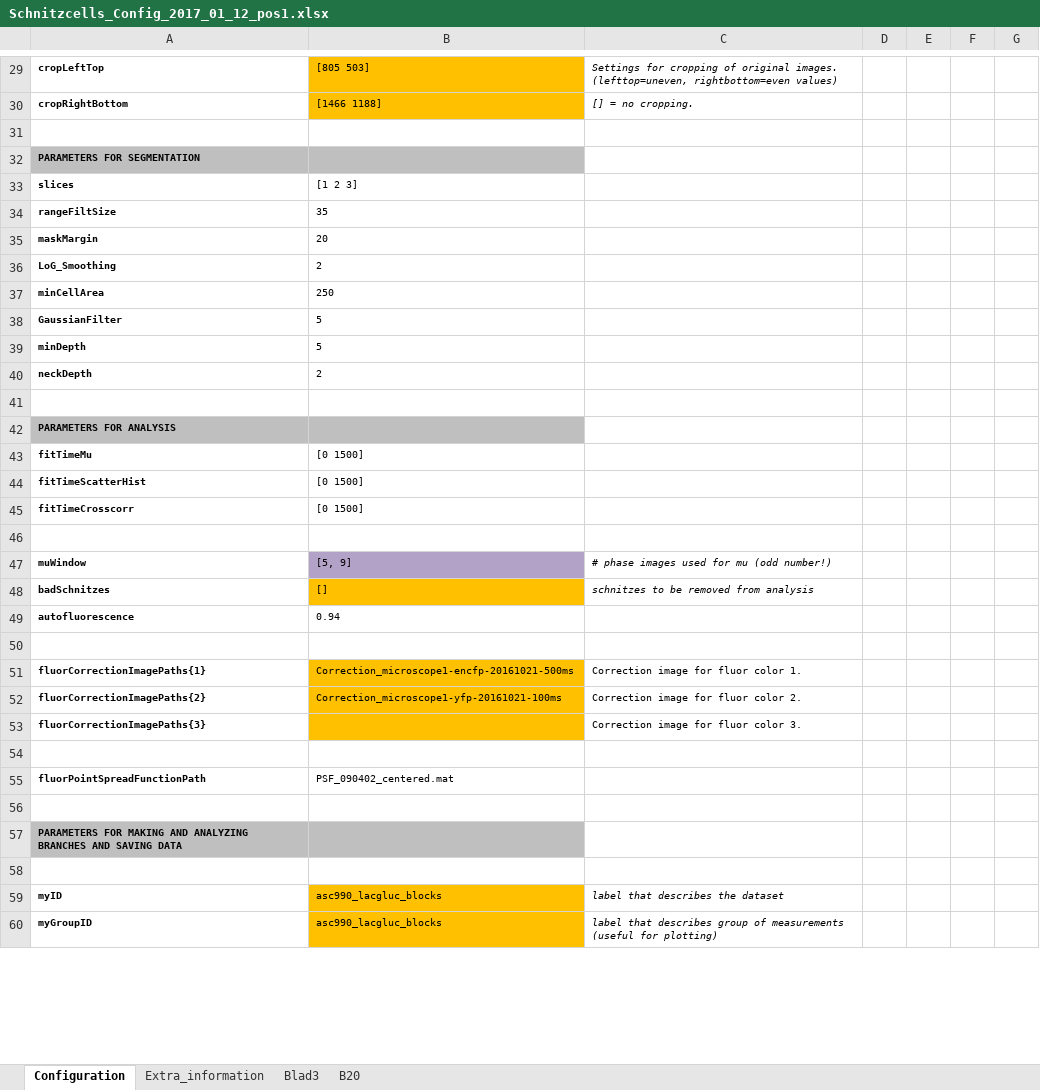
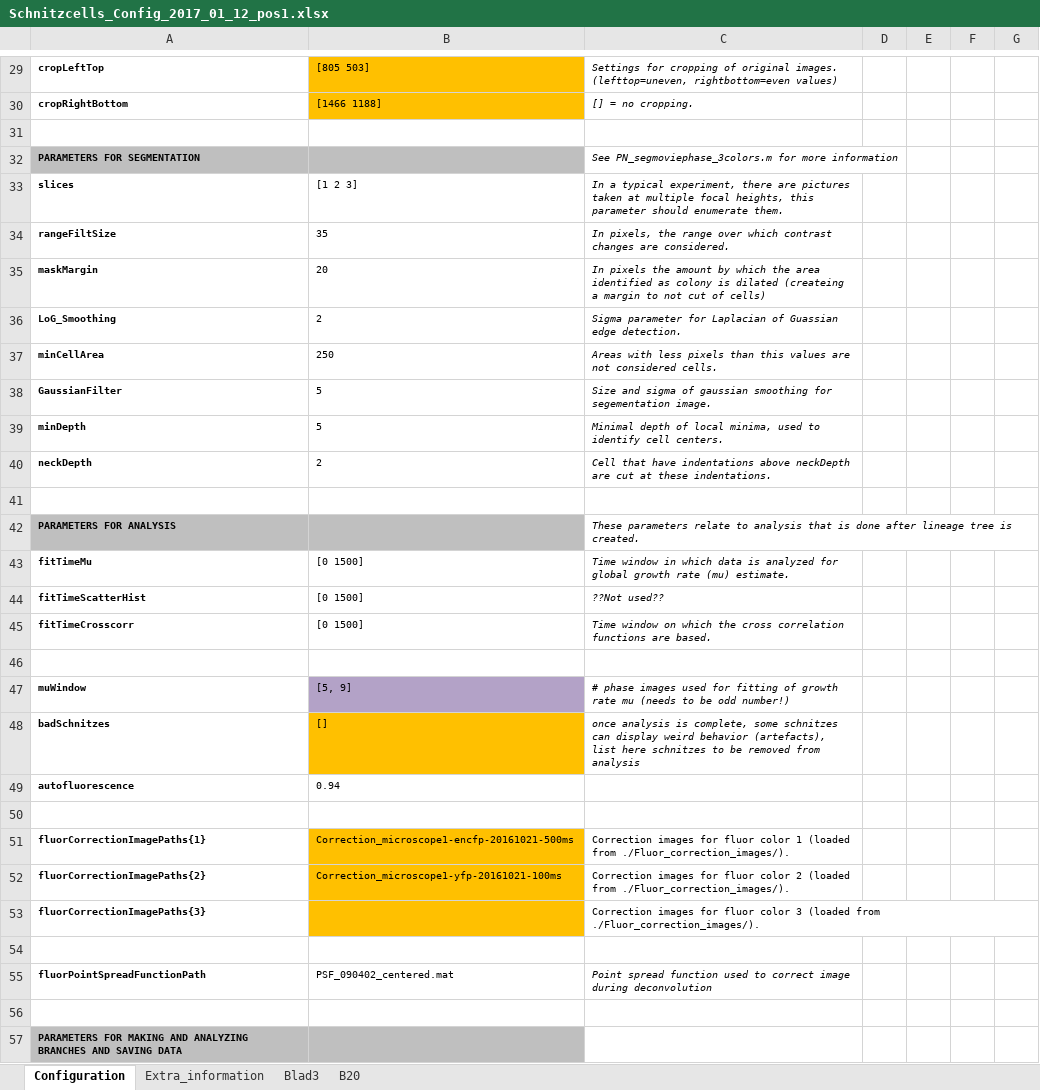
Before and after one commit to TansLab/Tans_Schnitzcells, an Excel workbook: Schnitzcells_Config_2017_01_12_pos1.xlsx, sheet Configuration, drawn as a sheet; only a part is shown, gaps mark what is left out; the shorter side is filled out with more unchanged rows; values as stored, in another font and other column widths than the file's, no borders; the diff covers the shown part only; the diff names each change by its address in the sheet, - before the commit and + after, or states it on an @@ line.

```diff
--- a/Schnitzcells_Config_2017_01_12_pos1.xlsx (sheet Configuration)
+++ b/Schnitzcells_Config_2017_01_12_pos1.xlsx (sheet Configuration)
-C32: (empty)
+C32: See PN_segmoviephase_3colors.m for more information
-C33: (empty)
+C33: In a typical experiment, there are pictures taken at multiple focal heights, this parameter should enumerate them.
-C34: (empty)
+C34: In pixels, the range over which contrast changes are considered.
-C35: (empty)
+C35: In pixels the amount by which the area identified as colony is dilated (createing a margin to not cut of cells)
-C36: (empty)
+C36: Sigma parameter for Laplacian of Guassian edge detection.
-C37: (empty)
+C37: Areas with less pixels than this values are not considered cells.
-C38: (empty)
+C38: Size and sigma of gaussian smoothing for segementation image.
-C39: (empty)
+C39: Minimal depth of local minima, used to identify cell centers.
-C40: (empty)
+C40: Cell that have indentations above neckDepth are cut at these indentations.
-C42: (empty)
+C42: These parameters relate to analysis that is done after lineage tree is created.
-C43: (empty)
+C43: Time window in which data is analyzed for global growth rate (mu) estimate.
-C44: (empty)
+C44: ??Not used??
-C45: (empty)
+C45: Time window on which the cross correlation functions are based.
-C47: …used for mu (odd number!)
+C47: …used for fitting of growth rate mu (needs to be odd number!)
-C48: schnitzes to…
+C48: once analysis is complete, some schnitzes can display weird behavior (artefacts), list here schnitzes to…
-C51: Correction image for fluor color 1.
+C51: Correction images for fluor color 1 (loaded from ./Fluor_correction_images/).
-C52: Correction image for fluor color 2.
+C52: Correction images for fluor color 2 (loaded from ./Fluor_correction_images/).
-C53: Correction image for fluor color 3.
+C53: Correction images for fluor color 3 (loaded from ./Fluor_correction_images/).
-C55: (empty)
+C55: Point spread function used to correct image during deconvolution
```
Also changed, not shown: 5 added rows, 5 removed rows, 15 edited cells and cell formats elsewhere in this sheet, 4 other files.
